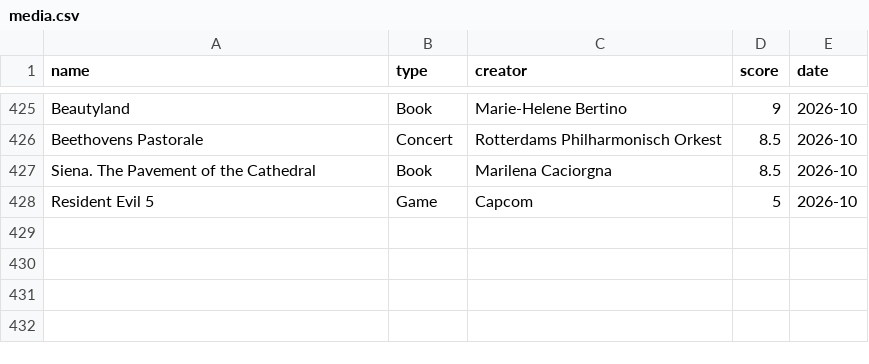
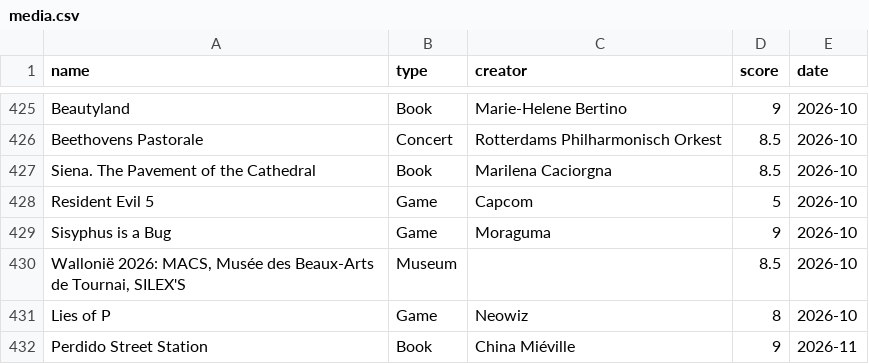
Before and after one commit to frank-wildenburg/frank-wildenburg.github.io, a CSV file: docs/media.csv, drawn as a sheet; only a part is shown, gaps mark what is left out.

Commit message:
new media

```diff
--- a/docs/media.csv
+++ b/docs/media.csv
@@ -428 +428,5 @@ name,type,creator,score,date
 "Resident Evil 5","Game","Capcom",5,"2026-10"
+"Sisyphus is a Bug","Game","Moraguma",9,"2026-10"
+"Wallonië 2026: MACS, Musée des Beaux-Arts de Tournai, SILEX'S","Museum",,8.5,"2026-10"
+"Lies of P","Game","Neowiz",8,"2026-10"
+"Perdido Street Station","Book","China Miéville",9,"2026-11"
```
Also changed, not shown: 38 other files.
